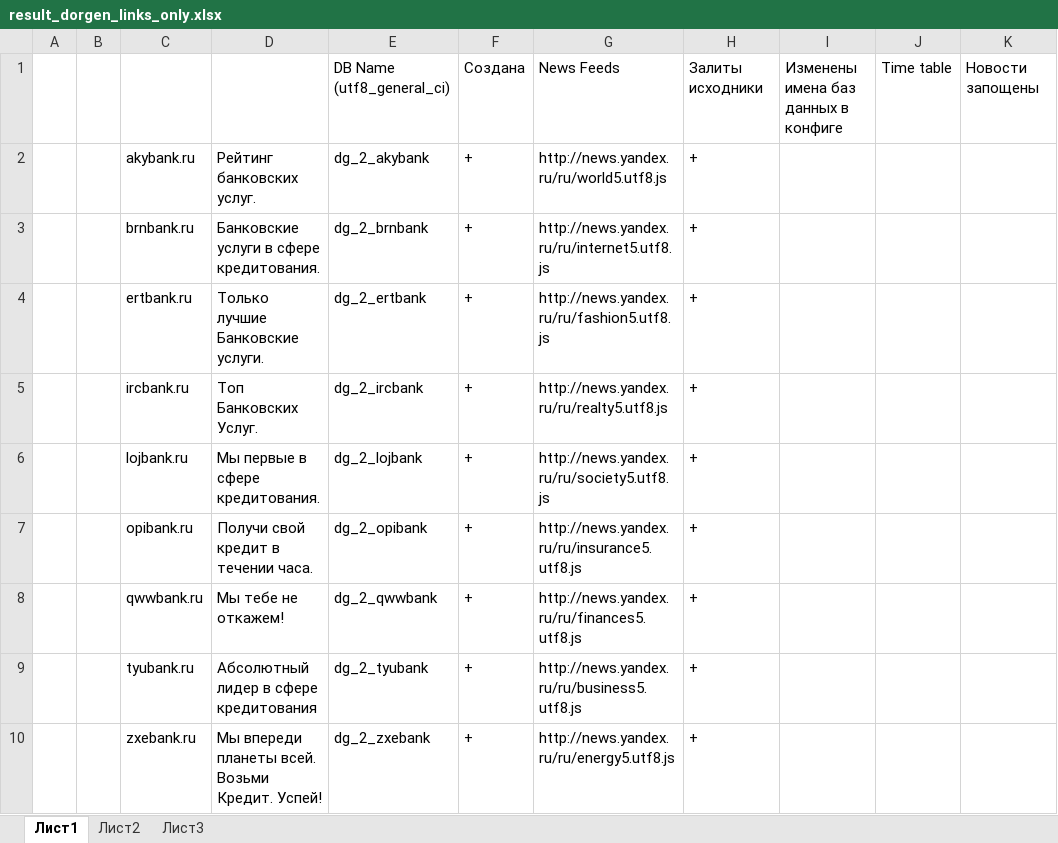
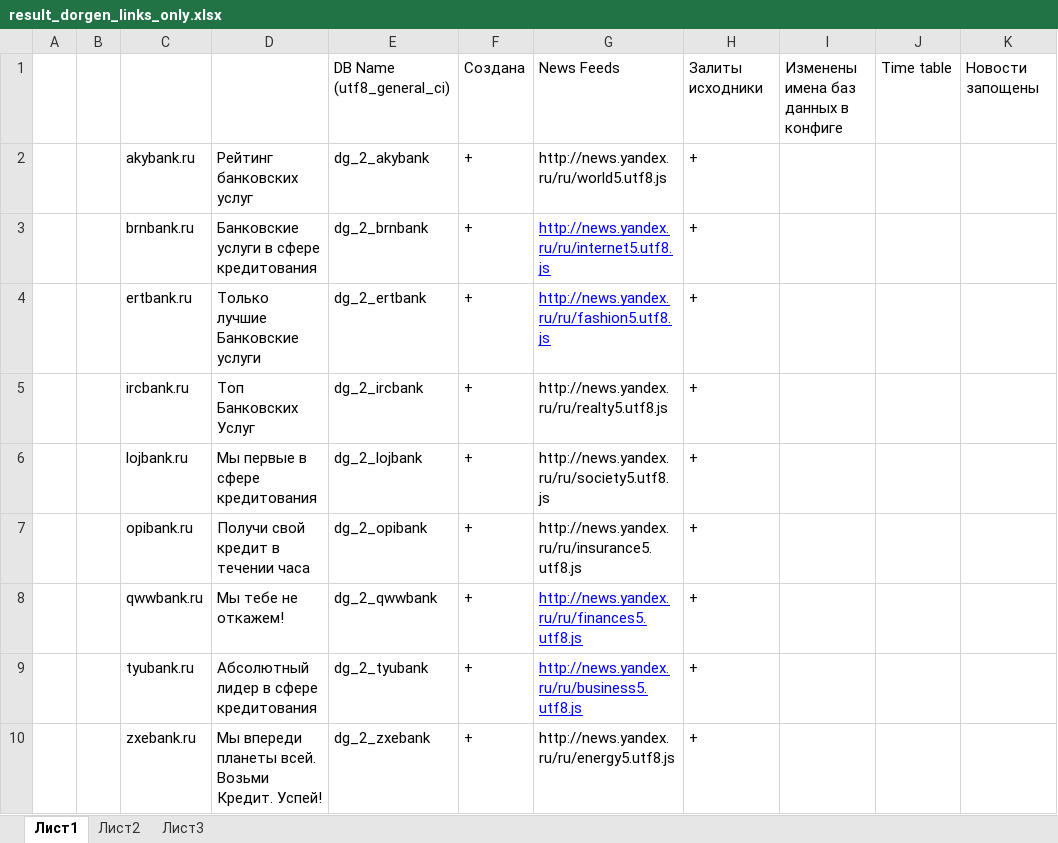
Before and after one commit to cash2one/fdt-page-scrapper, an Excel workbook: doorgen/task/result_dorgen_links_only.xlsx, sheet Лист1, drawn as a sheet; only a part is shown; values as stored, in another font and other column widths than the file's, no borders; the diff names each change by its address in the sheet, - before the commit and + after, or states it on an @@ line.

```diff
--- a/doorgen/task/result_dorgen_links_only.xlsx (sheet Лист1)
+++ b/doorgen/task/result_dorgen_links_only.xlsx (sheet Лист1)
-D2: Рейтинг банковских услуг.
+D2: Рейтинг банковских услуг
-D3: Банковские услуги в сфере кредитования.
+D3: Банковские услуги в сфере кредитования
@@ G3:G4 underline: off → on, text colour: black → #0000FF @@
-D4: Только лучшие Банковские услуги.
+D4: Только лучшие Банковские услуги
-D5: Топ Банковских Услуг.
+D5: Топ Банковских Услуг
-D6: Мы первые в сфере кредитования.
+D6: Мы первые в сфере кредитования
-D7: Получи свой кредит в течении часа.
+D7: Получи свой кредит в течении часа
@@ G8:G9 underline: off → on, text colour: black → #0000FF @@
```
Also changed, not shown: 1 other file.
